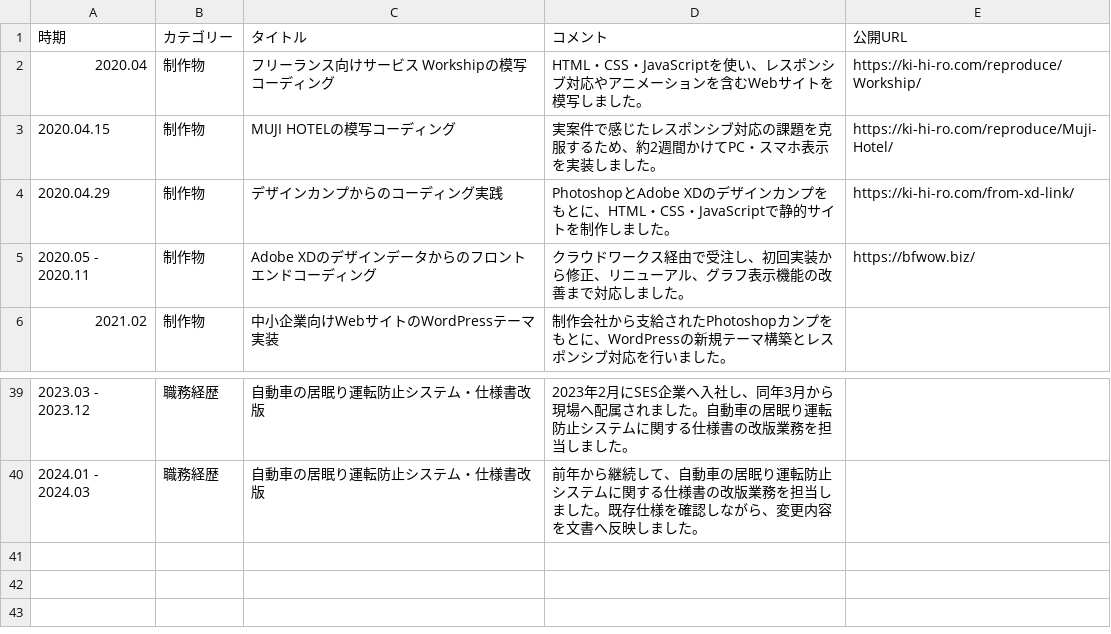
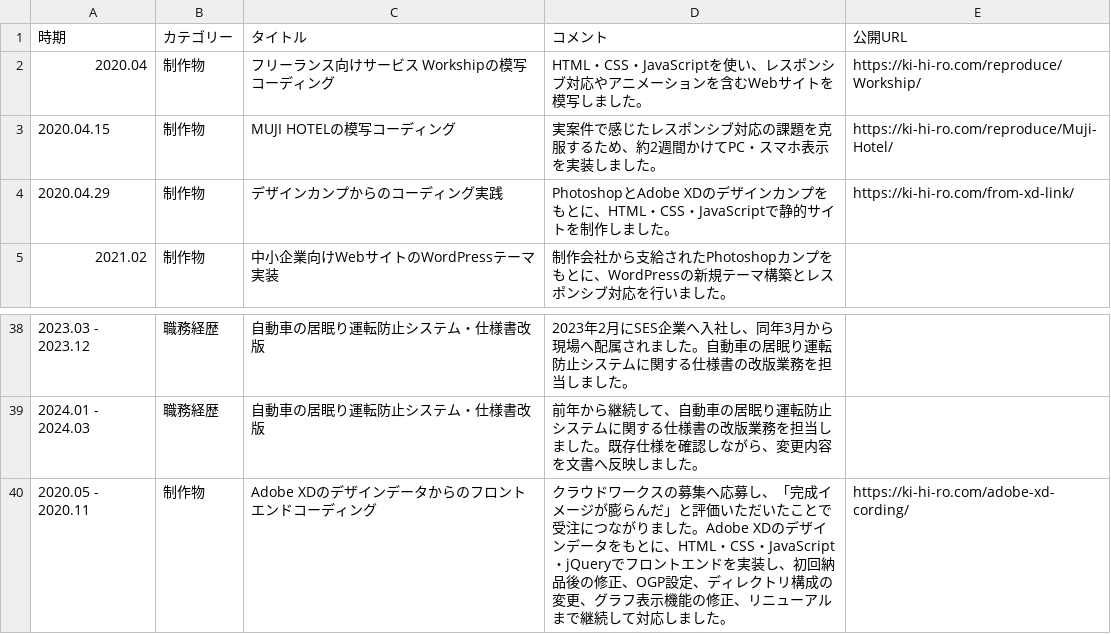
Before and after one commit to ki-hi-ro/my-portfolio, a CSV file: app/data/data.csv, drawn as a sheet; only a part is shown, gaps mark what is left out.

```diff
--- a/app/data/data.csv
+++ b/app/data/data.csv
@@ -4,3 +4,2 @@
 "2020.04.29","制作物","デザインカンプからのコーディング実践","PhotoshopとAdobe XDのデザインカンプをもとに、HTML・CSS・JavaScriptで静的サイトを制作しました。","https://ki-hi-ro.com/from-xd-link/"
-"2020.05 - 2020.11","制作物","Adobe XDのデザインデータからのフロントエンドコーディング","クラウドワークス経由で受注し、初回実装から修正、リニューアル、グラフ表示機能の改善まで対応しました。","https://bfwow.biz/"
 "2021.02","制作物","中小企業向けWebサイトのWordPressテーマ実装","制作会社から支給されたPhotoshopカンプをもとに、WordPressの新規テーマ構築とレスポンシブ対応を行いました。",""
@@ -40 +39,2 @@
 "2024.01 - 2024.03","職務経歴","自動車の居眠り運転防止システム・仕様書改版","前年から継続して、自動車の居眠り運転防止システムに関する仕様書の改版業務を担当しました。既存仕様を確認しながら、変更内容を文書へ反映しました。",""
+"2020.05 - 2020.11","制作物","Adobe XDのデザインデータからのフロントエンドコーディング","クラウドワークスの募集へ応募し、「完成イメージが膨らんだ」と評価いただいたことで受注につながりました。Adobe XDのデザインデータをもとに、HTML・CSS・JavaScript・jQueryでフロントエンドを実装し、初回納品後の修正、OGP設定、ディレクトリ構成の変更、グラフ表示機能の修正、リニューアルまで継続して対応しました。","https://ki-hi-ro.com/adobe-xd-cording/"
```
Also changed, not shown: 1 other file.
